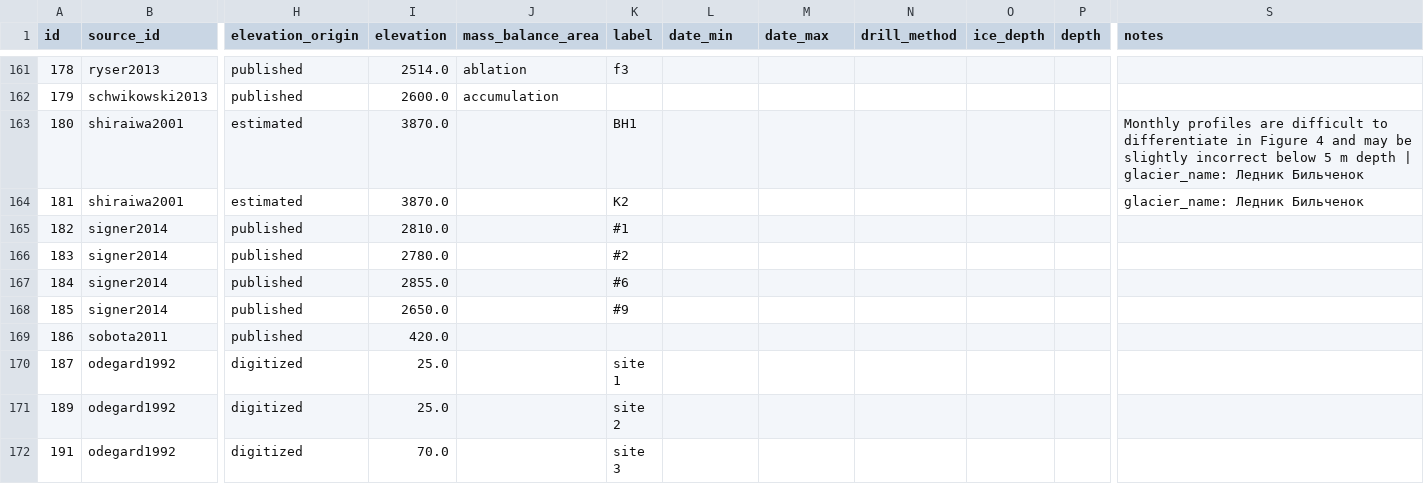
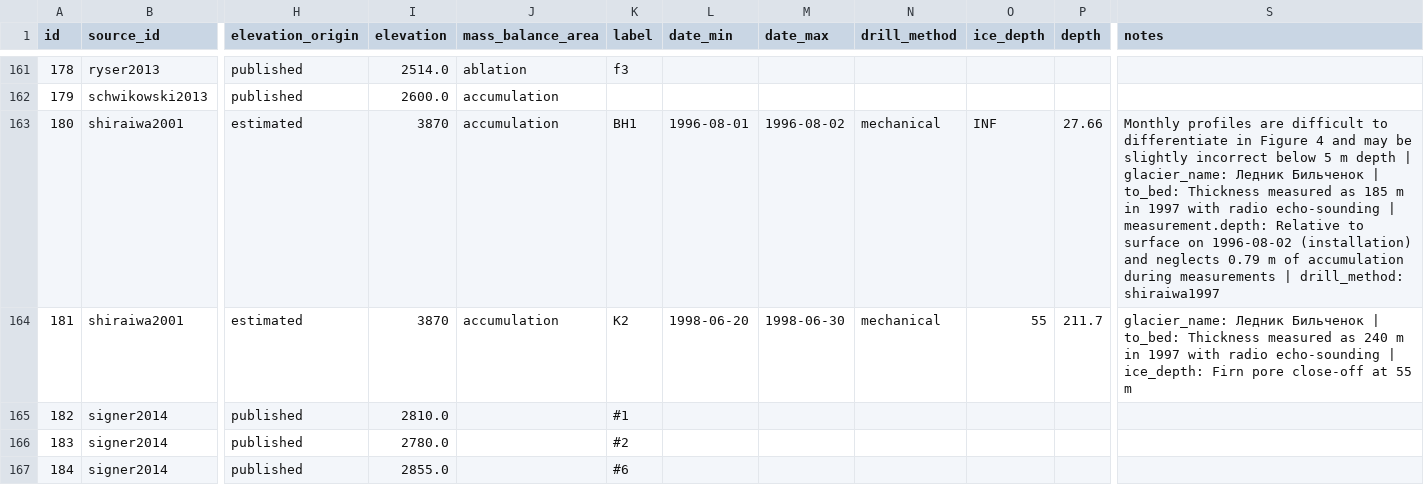
Before and after one commit to mjacqu/glenglat, a CSV file: data/borehole.csv, drawn as a sheet; only a part is shown, gaps mark what is left out; the shorter side is filled out with more unchanged rows; the diff names each change by its address in the sheet, - before the commit and + after, or states it on an @@ line.

Commit message:
Extract additional metadata from shiraiwa2001 & shiraiwa1997
See #80.

```diff
--- a/data/borehole.csv
+++ b/data/borehole.csv
-I163:I164 (elevation): 3870.0
+I163:I164 (elevation): 3870
-J163:J164 (mass_balance_area): (empty)
+J163:J164 (mass_balance_area): accumulation
-L163 (date_min): (empty)
+L163 (date_min): 1996-08-01
-M163 (date_max): (empty)
+M163 (date_max): 1996-08-02
-N163:N164 (drill_method): (empty)
+N163:N164 (drill_method): mechanical
-O163 (ice_depth): (empty)
+O163 (ice_depth): INF
-P163 (depth): (empty)
+P163 (depth): 27.66
-S163 (notes): …Ледник Бильченок
+S163 (notes): …Ледник Бильченок | to_bed: Thickness measured as 185 m in 1997 with radio echo-sounding | measurement.depth: Relative to surface on 1996-08-02 (installation) and neglects 0.79 m of accumulation during measurements | drill_method: shiraiwa1997
-L164 (date_min): (empty)
+L164 (date_min): 1998-06-20
-M164 (date_max): (empty)
+M164 (date_max): 1998-06-30
-O164 (ice_depth): (empty)
+O164 (ice_depth): 55
-P164 (depth): (empty)
+P164 (depth): 211.7
-S164 (notes): …Ледник Бильченок
+S164 (notes): …Ледник Бильченок | to_bed: Thickness measured as 240 m in 1997 with radio echo-sounding | ice_depth: Firn pore close-off at 55 m
```
Also changed, not shown: data/person.csv, data/profile.csv, 1 other file.
